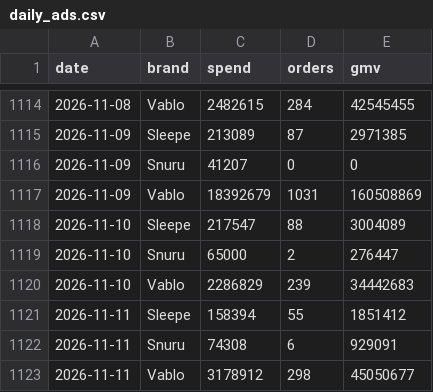
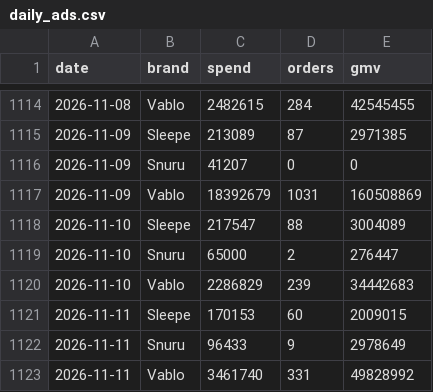
Before and after one commit to duthae12/adsreport, a CSV file: data/daily_ads.csv, drawn as a sheet; only a part is shown, gaps mark what is left out.

```diff
--- a/data/daily_ads.csv
+++ b/data/daily_ads.csv
@@ -1120,4 +1120,4 @@ date,brand,spend,orders,gmv
 2026-11-10,Vablo,2286829,239,34442683
-2026-11-11,Sleepe,158394,55,1851412
-2026-11-11,Snuru,74308,6,929091
-2026-11-11,Vablo,3178912,298,45050677
+2026-11-11,Sleepe,170153,60,2009015
+2026-11-11,Snuru,96433,9,2978649
+2026-11-11,Vablo,3461740,331,49828992
```
Also changed, not shown: 1 other file.
